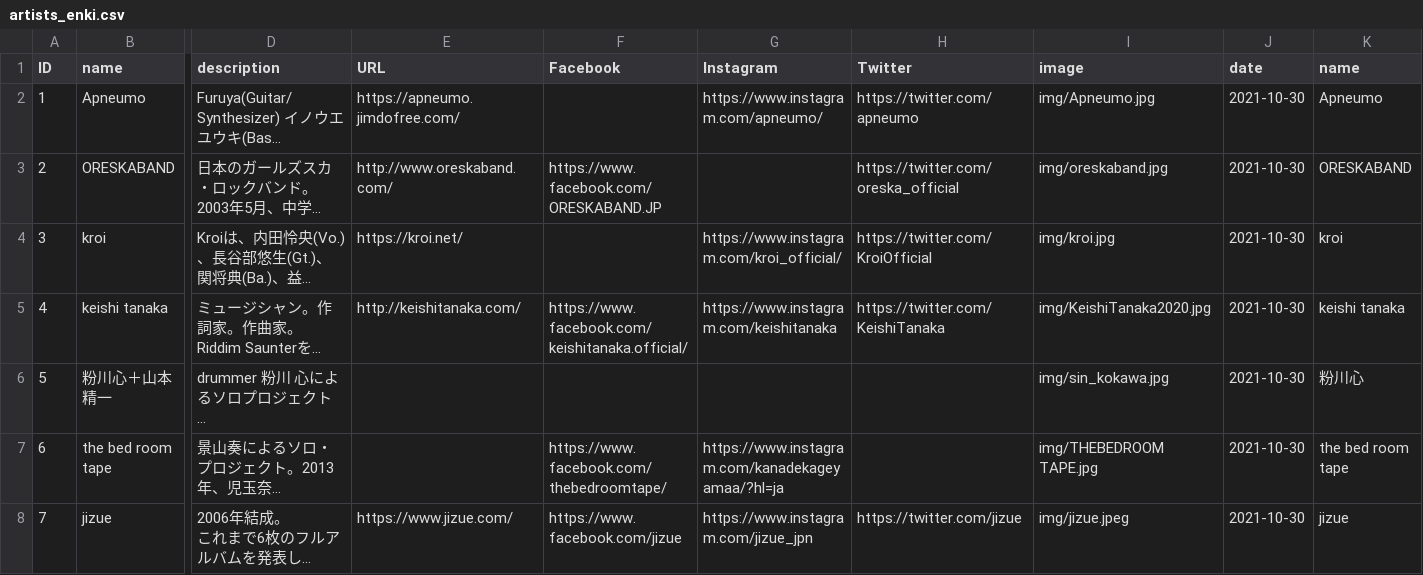
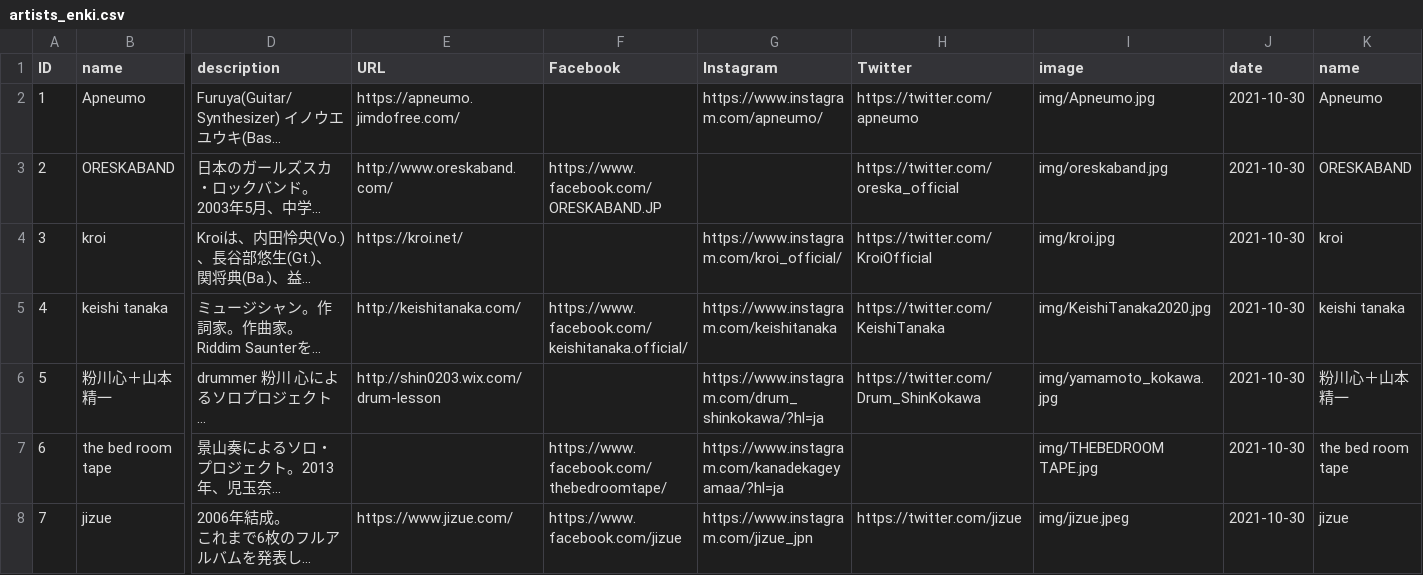
Before and after one commit to shirayamamusicvillage/shirayamamusicvillage.github.io, a CSV file: csv/artists_enki.csv, drawn as a sheet; only a part is shown, gaps mark what is left out; long unchanged cells end in …; the diff names each change by its address in the sheet, - before the commit and + after, or states it on an @@ line.

Commit message:
Update artists_enki.csv

```diff
--- a/csv/artists_enki.csv
+++ b/csv/artists_enki.csv
-E6 (URL): (empty)
+E6 (URL): http://shin0203.wix.com/drum-lesson
-G6 (Instagram): (empty)
+G6 (Instagram): https://www.instagram.com/drum_shinkokawa/?hl=ja
-H6 (Twitter): (empty)
+H6 (Twitter): https://twitter.com/Drum_ShinKokawa
-I6 (image): img/sin_kokawa.jpg
+I6 (image): img/yamamoto_kokawa.jpg
-K6 (name): 粉川心
+K6 (name): 粉川心＋山本精一
```
